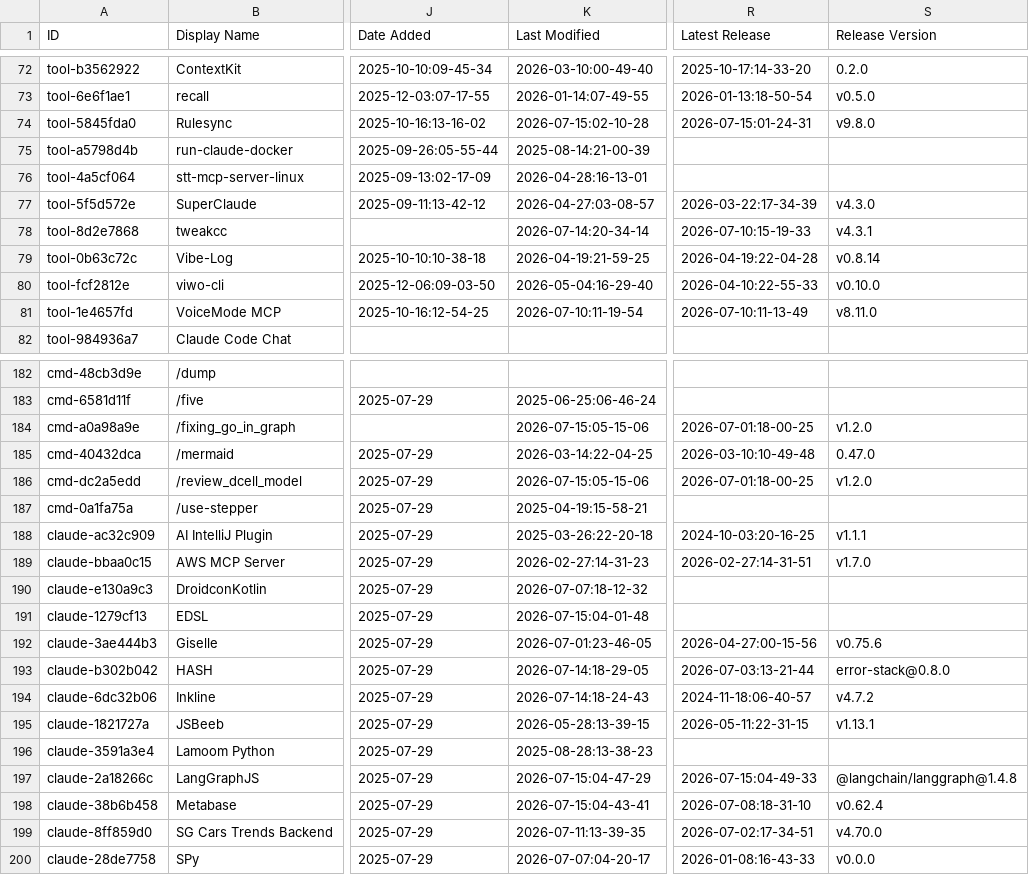
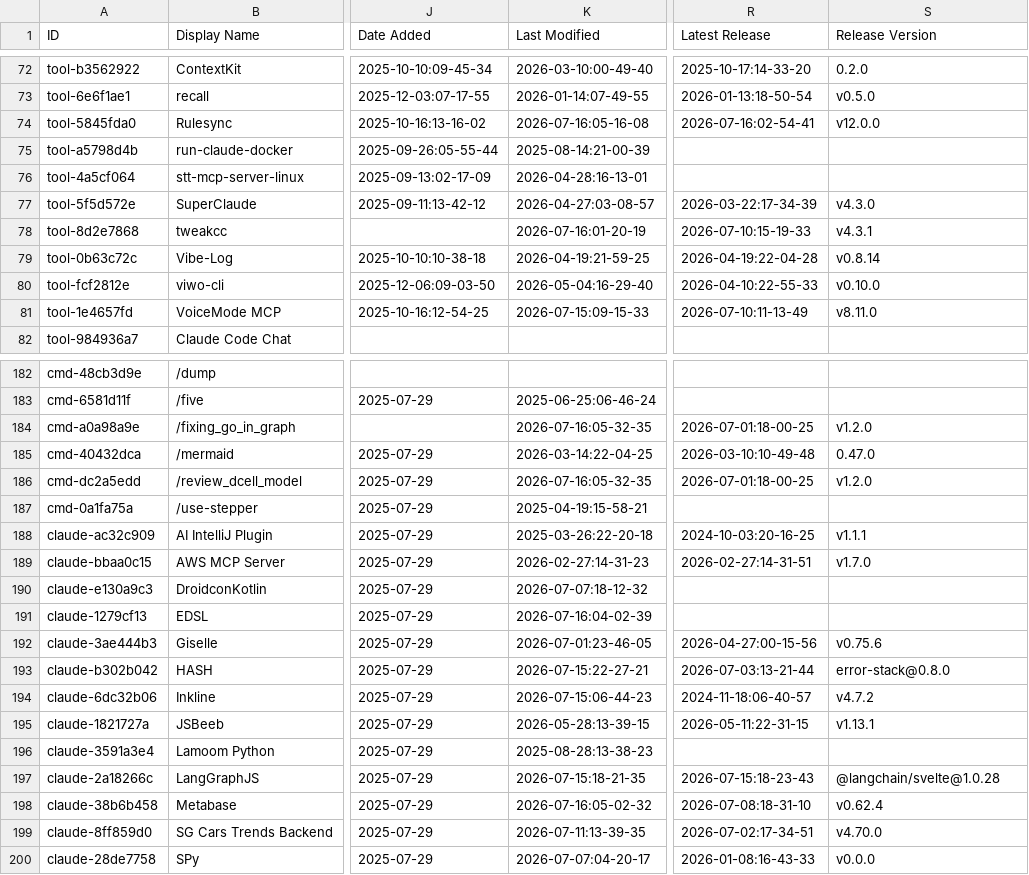
Before and after one commit to sowelswl/awesome-claude-code, a CSV file: THE_RESOURCES_TABLE.csv, drawn as a sheet; only a part is shown, gaps mark what is left out; the diff covers the shown part only; the diff names each change by its address in the sheet, - before the commit and + after, or states it on an @@ line.

```diff
--- a/THE_RESOURCES_TABLE.csv
+++ b/THE_RESOURCES_TABLE.csv
-K74 (Last Modified): 2026-07-15:02-10-28
+K74 (Last Modified): 2026-07-16:05-16-08
-R74 (Latest Release): 2026-07-15:01-24-31
+R74 (Latest Release): 2026-07-16:02-54-41
-S74 (Release Version): v9.8.0
+S74 (Release Version): v12.0.0
-K78 (Last Modified): 2026-07-14:20-34-14
+K78 (Last Modified): 2026-07-16:01-20-19
-K81 (Last Modified): 2026-07-10:11-19-54
+K81 (Last Modified): 2026-07-15:09-15-33
-K184 (Last Modified): 2026-07-15:05-15-06
+K184 (Last Modified): 2026-07-16:05-32-35
-K186 (Last Modified): 2026-07-15:05-15-06
+K186 (Last Modified): 2026-07-16:05-32-35
-K191 (Last Modified): 2026-07-15:04-01-48
+K191 (Last Modified): 2026-07-16:04-02-39
-K193 (Last Modified): 2026-07-14:18-29-05
+K193 (Last Modified): 2026-07-15:22-27-21
-K194 (Last Modified): 2026-07-14:18-24-43
+K194 (Last Modified): 2026-07-15:06-44-23
-K197 (Last Modified): 2026-07-15:04-47-29
+K197 (Last Modified): 2026-07-15:18-21-35
-R197 (Latest Release): 2026-07-15:04-49-33
+R197 (Latest Release): 2026-07-15:18-23-43
-S197 (Release Version): @langchain/langgraph@1.4.8
+S197 (Release Version): @langchain/svelte@1.0.28
-K198 (Last Modified): 2026-07-15:04-43-41
+K198 (Last Modified): 2026-07-16:05-02-32
```
Also changed, not shown: 36 edited cells elsewhere in this file.
